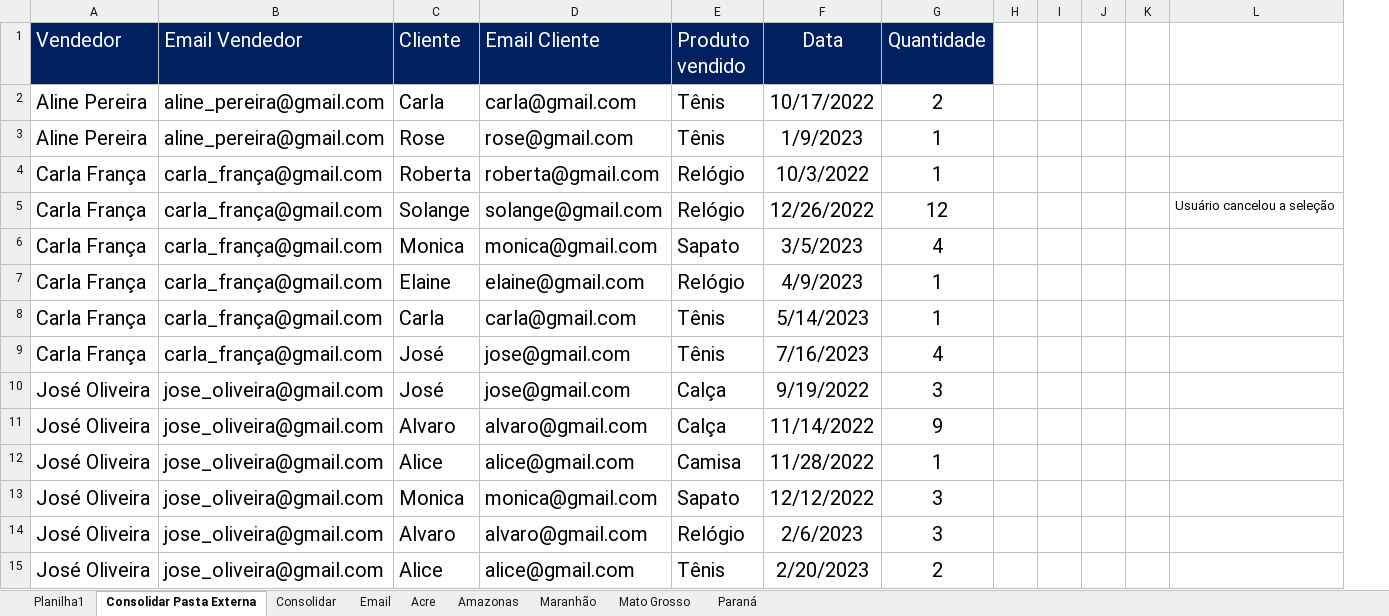
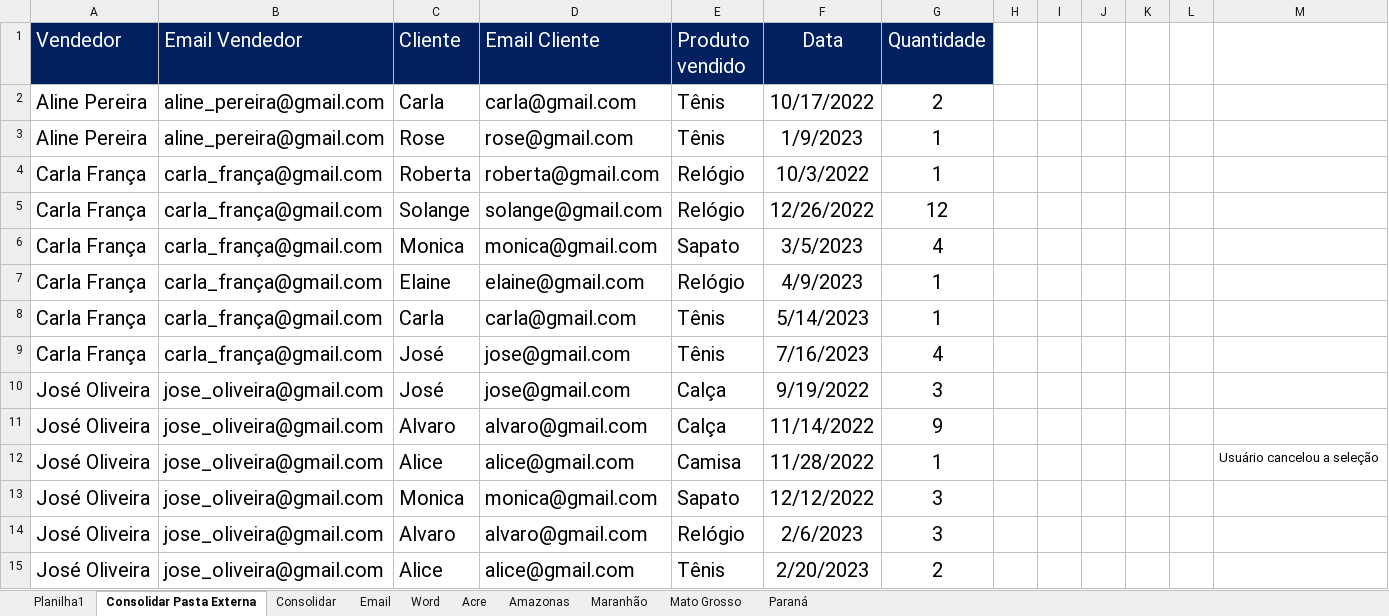
Before and after one commit to Rodr1goCN/EXCEL-POWER-BI, an Excel workbook: Excel/Userform/Aula12_formulas_turbo_avanaçadas.xlsm, sheet Consolidar Pasta Externa, drawn as a sheet; only a part is shown; values as stored, in another font and other column widths than the file's, no borders; addresses are those after the commit; the diff names each change by its address in the sheet, - before the commit and + after, or states it on an @@ line.

```diff
--- a/Excel/Userform/Aula12_formulas_turbo_avanaçadas.xlsm (sheet Consolidar Pasta Externa)
+++ b/Excel/Userform/Aula12_formulas_turbo_avanaçadas.xlsm (sheet Consolidar Pasta Externa)
+sheet tab: Word
+column L, empty
-M5: Usuário cancelou a seleção
+M5: (empty)
-M12: (empty)
+M12: Usuário cancelou a seleção
```
Also changed, not shown: 1 other file.
